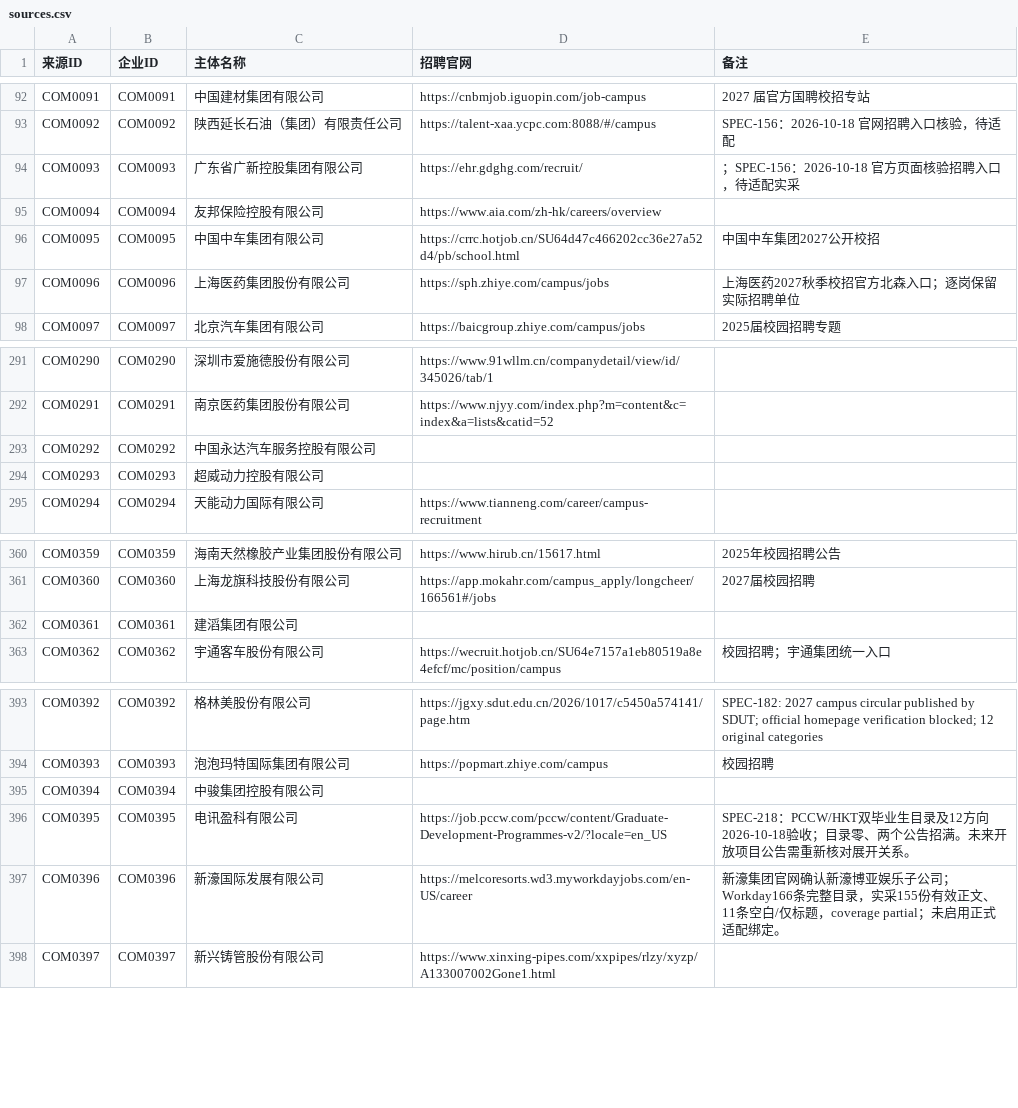
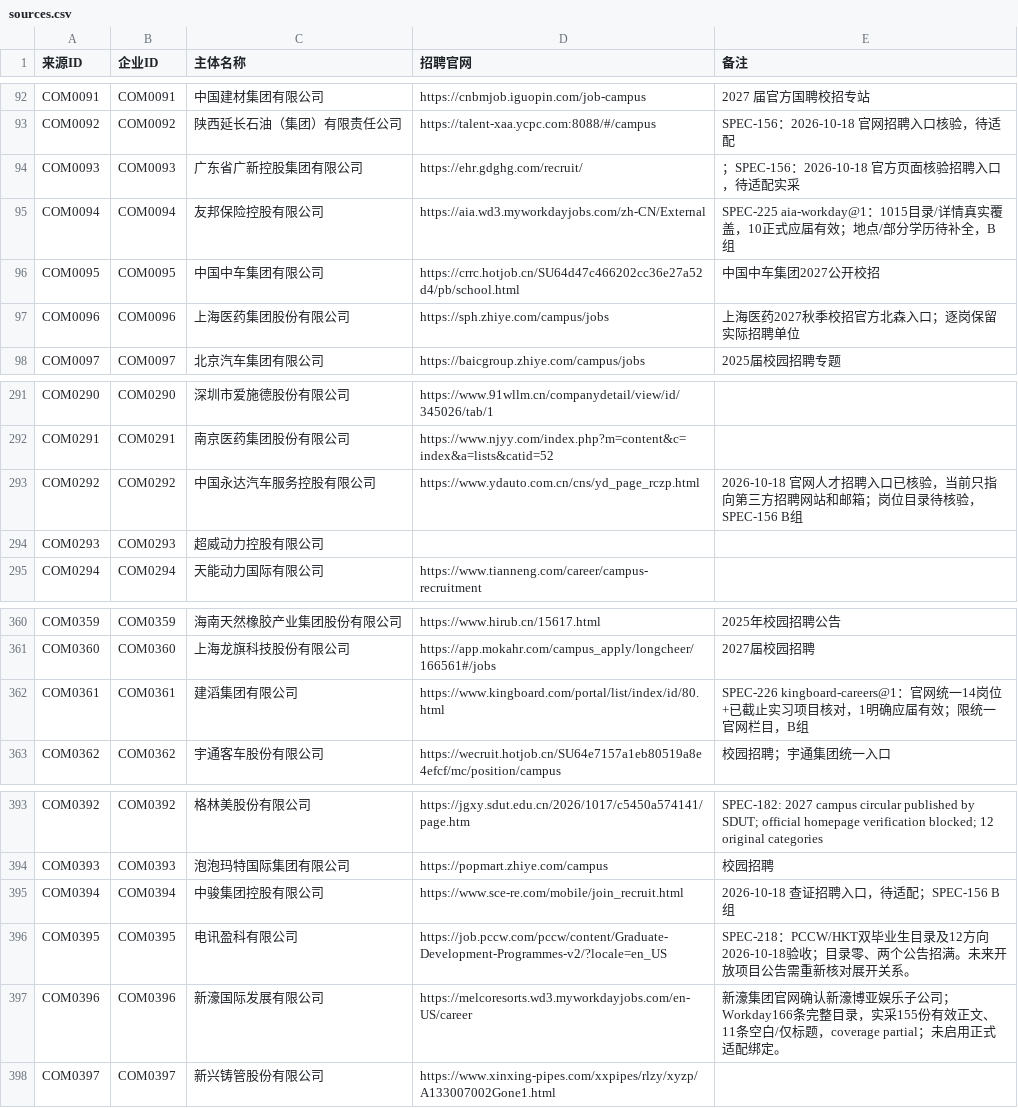
Before and after one commit to MorePeanuts/job-crawler, a CSV file: sites/sources.csv, drawn as a sheet; only a part is shown, gaps mark what is left out.

Commit message:
docs: accept AIA and Kingboard and publish B46 stage

```diff
--- a/sites/sources.csv
+++ b/sites/sources.csv
@@ -94,3 +94,3 @@ COM0092,COM0092,陕西延长石油（集团）有限责任公司,https://talent-
 COM0093,COM0093,广东省广新控股集团有限公司,https://ehr.gdghg.com/recruit/,；SPEC-156：2026-10-18 官方页面核验招聘入口，待适配实采
-COM0094,COM0094,友邦保险控股有限公司,https://www.aia.com/zh-hk/careers/overview,
+COM0094,COM0094,友邦保险控股有限公司,https://aia.wd3.myworkdayjobs.com/zh-CN/External,SPEC-225 aia-workday@1：1015目录/详情真实覆盖，10正式应届有效；地点/部分学历待补全，B组
 COM0095,COM0095,中国中车集团有限公司,https://crrc.hotjob.cn/SU64d47c466202cc36e27a52d4/pb/school.html,中国中车集团2027公开校招
@@ -292,3 +292,3 @@ COM0290,COM0290,深圳市爱施德股份有限公司,https://www.91wllm.cn/compa
 COM0291,COM0291,南京医药集团股份有限公司,https://www.njyy.com/index.php?m=content&c=index&a=lists&catid=52,
-COM0292,COM0292,中国永达汽车服务控股有限公司,,
+COM0292,COM0292,中国永达汽车服务控股有限公司,https://www.ydauto.com.cn/cns/yd_page_rczp.html,2026-10-18 官网人才招聘入口已核验，当前只指向第三方招聘网站和邮箱；岗位目录待核验，SPEC-156 B组
 COM0293,COM0293,超威动力控股有限公司,,
@@ -361,3 +361,3 @@ COM0359,COM0359,海南天然橡胶产业集团股份有限公司,https://www.hir
 COM0360,COM0360,上海龙旗科技股份有限公司,https://app.mokahr.com/campus_apply/longcheer/166561#/jobs,2027届校园招聘
-COM0361,COM0361,建滔集团有限公司,,
+COM0361,COM0361,建滔集团有限公司,https://www.kingboard.com/portal/list/index/id/80.html,SPEC-226 kingboard-careers@1：官网统一14岗位+已截止实习项目核对，1明确应届有效；限统一官网栏目，B组
 COM0362,COM0362,宇通客车股份有限公司,https://wecruit.hotjob.cn/SU64e7157a1eb80519a8e4efcf/mc/position/campus,校园招聘；宇通集团统一入口
@@ -394,3 +394,3 @@ COM0392,COM0392,格林美股份有限公司,https://jgxy.sdut.edu.cn/2026/1017/c
 COM0393,COM0393,泡泡玛特国际集团有限公司,https://popmart.zhiye.com/campus,校园招聘
-COM0394,COM0394,中骏集团控股有限公司,,
+COM0394,COM0394,中骏集团控股有限公司,https://www.sce-re.com/mobile/join_recruit.html,2026-10-18 查证招聘入口，待适配；SPEC-156 B组
 COM0395,COM0395,电讯盈科有限公司,https://job.pccw.com/pccw/content/Graduate-Development-Programmes-v2/?locale=en_US,SPEC-218：PCCW/HKT双毕业生目录及12方向2026-10-18验收；目录零、两个公告招满。未来开放项目公告需重新核对展开关系。
```
Also changed, not shown: 5 other files.
